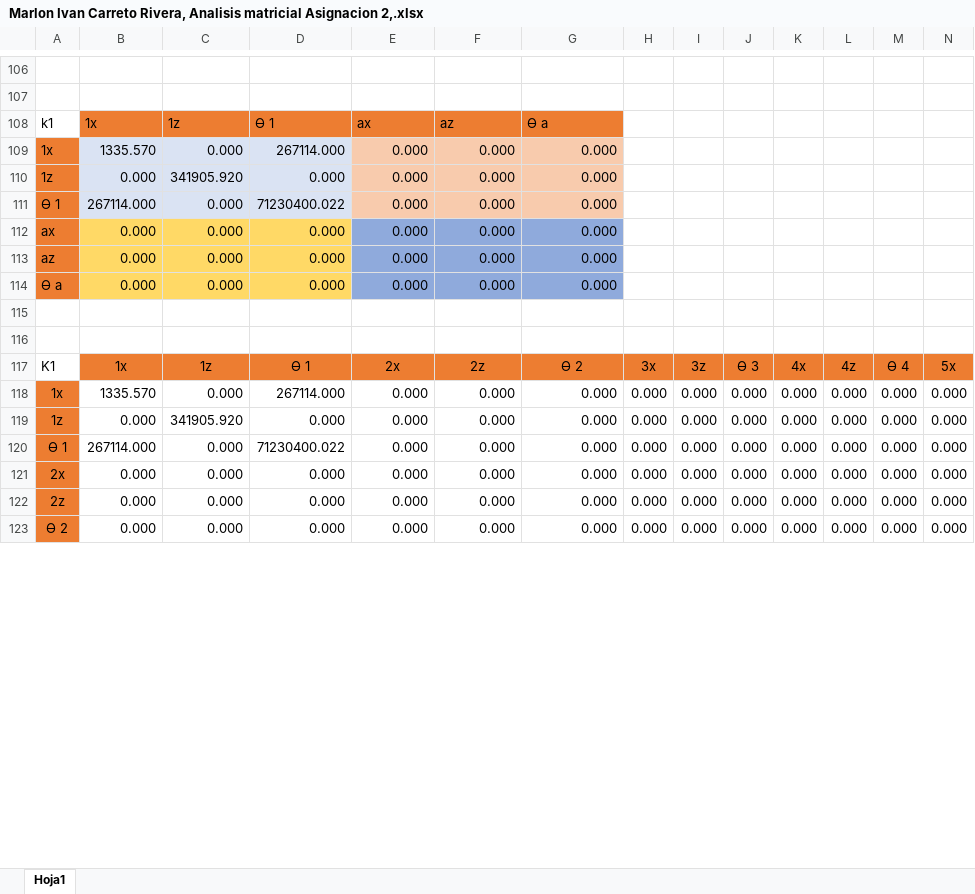
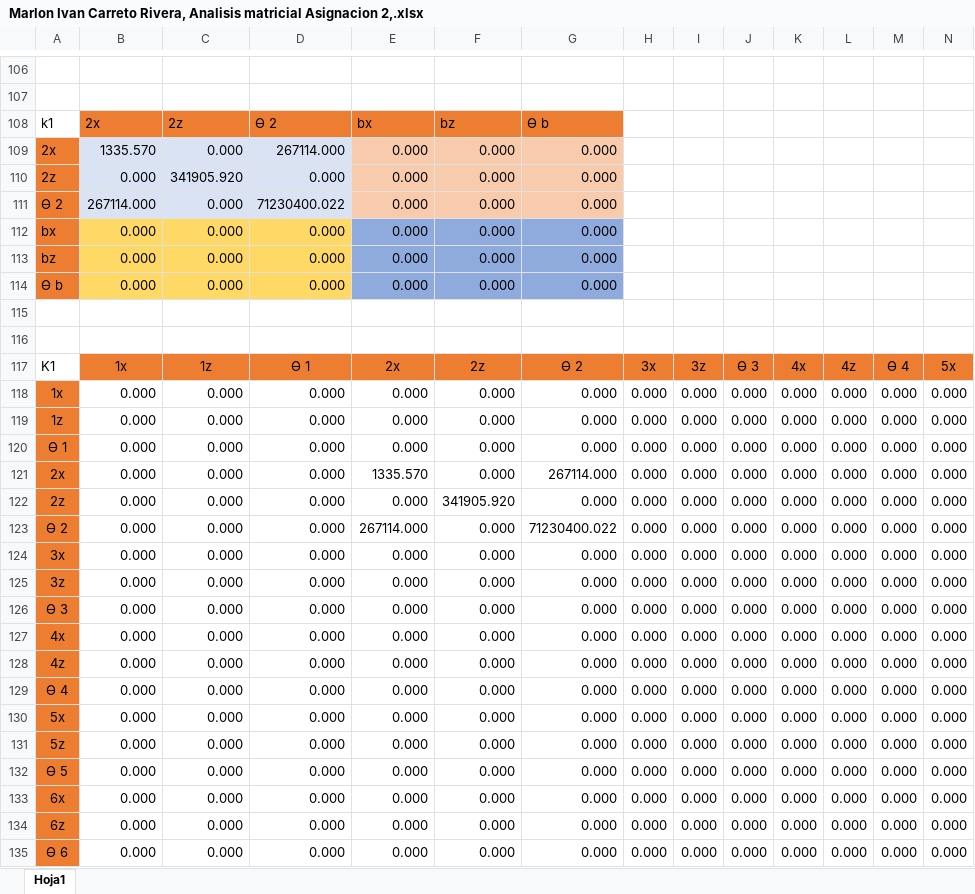
Before and after one commit to IvanRivera007/gitdocs-2026, an Excel workbook: MAESTRIA/Analisis Estructural Lineal y no Lineal/ASIGNAICON 2/Marlon Ivan Carreto Rivera, Analisis matricial Asignacion 2,.xlsx, sheet Hoja1, drawn as a sheet; only a part is shown, gaps mark what is left out; the shorter side is filled out with more unchanged rows; values as stored, in another font and other column widths than the file's, no borders; charts and pictures not drawn; rows hold the shown columns only; the diff covers the shown part only; the diff names each change by its address in the sheet, - before the commit and + after, or states it on an @@ line.

Commit message:
actualizar

```diff
--- a/MAESTRIA/Analisis Estructural Lineal y no Lineal/ASIGNAICON 2/Marlon Ivan Carreto Rivera, Analisis matricial Asignacion 2,.xlsx (sheet Hoja1)
+++ b/MAESTRIA/Analisis Estructural Lineal y no Lineal/ASIGNAICON 2/Marlon Ivan Carreto Rivera, Analisis matricial Asignacion 2,.xlsx (sheet Hoja1)
-B108: 1x
+B108: 2x
-C108: 1z
+C108: 2z
-D108: ϴ 1
+D108: ϴ 2
-E108: ax
+E108: bx
-F108: az
+F108: bz
-G108: ϴ a
+G108: ϴ b
-A109: 1x
+A109: 2x
-A110: 1z
+A110: 2z
-A111: ϴ 1
+A111: ϴ 2
-A112: ax
+A112: bx
-A113: az
+A113: bz
-A114: ϴ a
+A114: ϴ b
-B118: 1335.570
+B118: 0.000
-D118: 267114.000
+D118: 0.000
-C119: 341905.920
+C119: 0.000
-B120: 267114.000
+B120: 0.000
-D120: 71230400.022
+D120: 0.000
+row 121: 2x | 0.000 | 0.000 | 0.000 | 1335.570 | 0.000 | 267114.000 | 0.000 | 0.000 | 0.000 | 0.000 | 0.000 | 0.000 | 0.000
+row 122: 2z | 0.000 | 0.000 | 0.000 | 0.000 | 341905.920 | 0.000 | 0.000 | 0.000 | 0.000 | 0.000 | 0.000 | 0.000 | 0.000
+row 123: ϴ 2 | 0.000 | 0.000 | 0.000 | 267114.000 | 0.000 | 71230400.022 | 0.000 | 0.000 | 0.000 | 0.000 | 0.000 | 0.000 | 0.000
+row 124: 3x | 0.000 | 0.000 | 0.000 | 0.000 | 0.000 | 0.000 | 0.000 | 0.000 | 0.000 | 0.000 | 0.000 | 0.000 | 0.000
+row 125: 3z | 0.000 | 0.000 | 0.000 | 0.000 | 0.000 | 0.000 | 0.000 | 0.000 | 0.000 | 0.000 | 0.000 | 0.000 | 0.000
+row 126: ϴ 3 | 0.000 | 0.000 | 0.000 | 0.000 | 0.000 | 0.000 | 0.000 | 0.000 | 0.000 | 0.000 | 0.000 | 0.000 | 0.000
+row 127: 4x | 0.000 | 0.000 | 0.000 | 0.000 | 0.000 | 0.000 | 0.000 | 0.000 | 0.000 | 0.000 | 0.000 | 0.000 | 0.000
+row 128: 4z | 0.000 | 0.000 | 0.000 | 0.000 | 0.000 | 0.000 | 0.000 | 0.000 | 0.000 | 0.000 | 0.000 | 0.000 | 0.000
+row 129: ϴ 4 | 0.000 | 0.000 | 0.000 | 0.000 | 0.000 | 0.000 | 0.000 | 0.000 | 0.000 | 0.000 | 0.000 | 0.000 | 0.000
+row 130: 5x | 0.000 | 0.000 | 0.000 | 0.000 | 0.000 | 0.000 | 0.000 | 0.000 | 0.000 | 0.000 | 0.000 | 0.000 | 0.000
+row 131: 5z | 0.000 | 0.000 | 0.000 | 0.000 | 0.000 | 0.000 | 0.000 | 0.000 | 0.000 | 0.000 | 0.000 | 0.000 | 0.000
+row 132: ϴ 5 | 0.000 | 0.000 | 0.000 | 0.000 | 0.000 | 0.000 | 0.000 | 0.000 | 0.000 | 0.000 | 0.000 | 0.000 | 0.000
+row 133: 6x | 0.000 | 0.000 | 0.000 | 0.000 | 0.000 | 0.000 | 0.000 | 0.000 | 0.000 | 0.000 | 0.000 | 0.000 | 0.000
+row 134: 6z | 0.000 | 0.000 | 0.000 | 0.000 | 0.000 | 0.000 | 0.000 | 0.000 | 0.000 | 0.000 | 0.000 | 0.000 | 0.000
+row 135: ϴ 6 | 0.000 | 0.000 | 0.000 | 0.000 | 0.000 | 0.000 | 0.000 | 0.000 | 0.000 | 0.000 | 0.000 | 0.000 | 0.000
```
Also changed, not shown: 57 added rows and 21 edited cells elsewhere in this sheet, charts or pictures.
